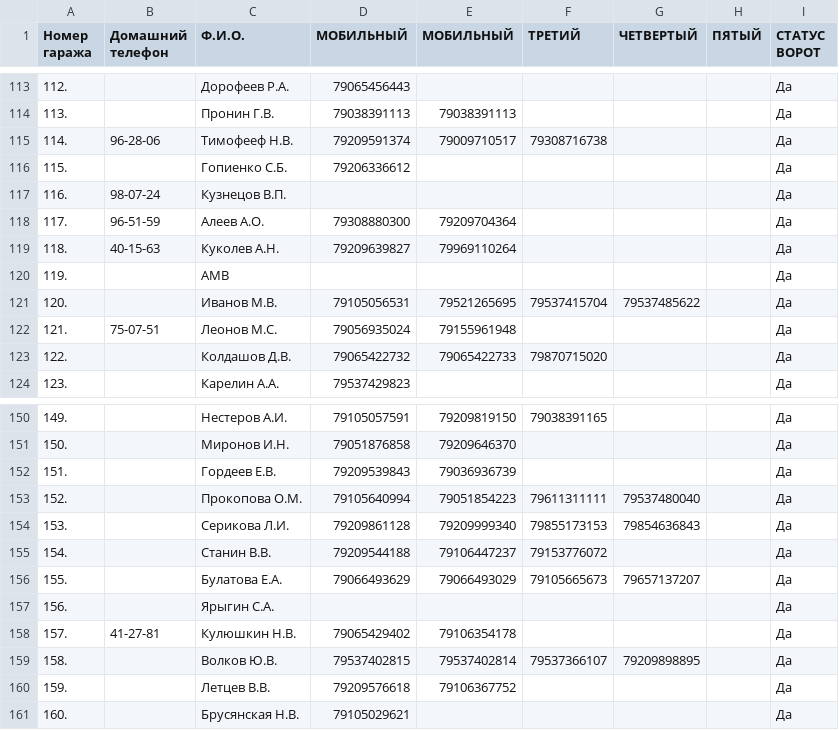
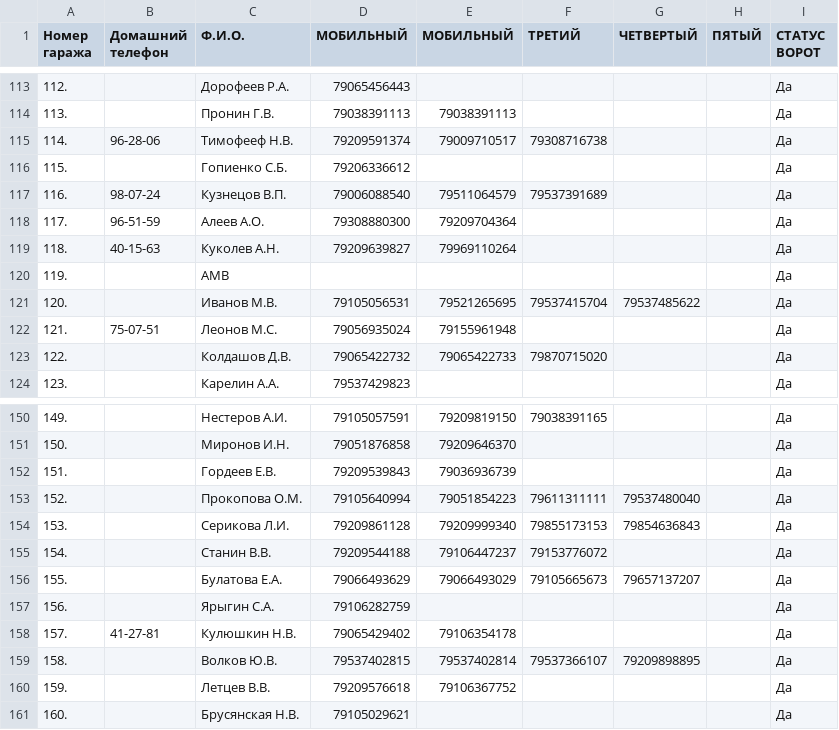
Before and after one commit to slaav1k/fakel, a CSV file: numbers.csv, drawn as a sheet; only a part is shown, gaps mark what is left out.

```diff
--- a/numbers.csv
+++ b/numbers.csv
@@ -116,3 +116,3 @@
 115.; ;Гопиенко С.Б.;79206336612;;;;;Да
-116.;98-07-24;Кузнецов В.П.;;;;;;Да
+116.;98-07-24;Кузнецов В.П.;79006088540;79511064579;79537391689;;;Да
 117.;96-51-59;Алеев А.О.;79308880300;79209704364;;;;Да
@@ -156,3 +156,3 @@
 155.; ;Булатова Е.А.;79066493629;79066493029;79105665673;79657137207;;Да
-156.; ;Ярыгин С.А.;;;;;;Да
+156.; ;Ярыгин С.А.;79106282759;;;;;Да
 157.;41-27-81;Кулюшкин Н.В.;79065429402;79106354178;;;;Да
```
Also changed, not shown: example.csv, 1 other file.
